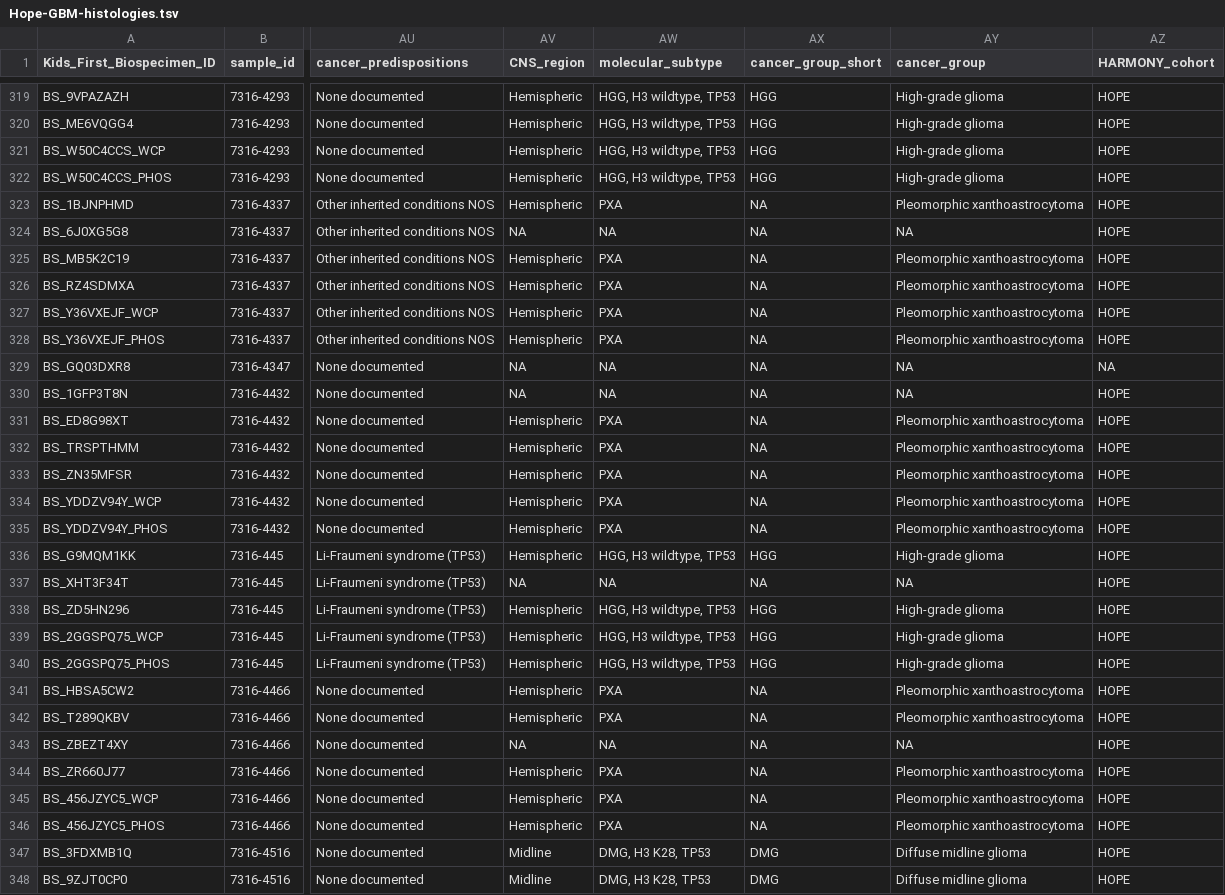
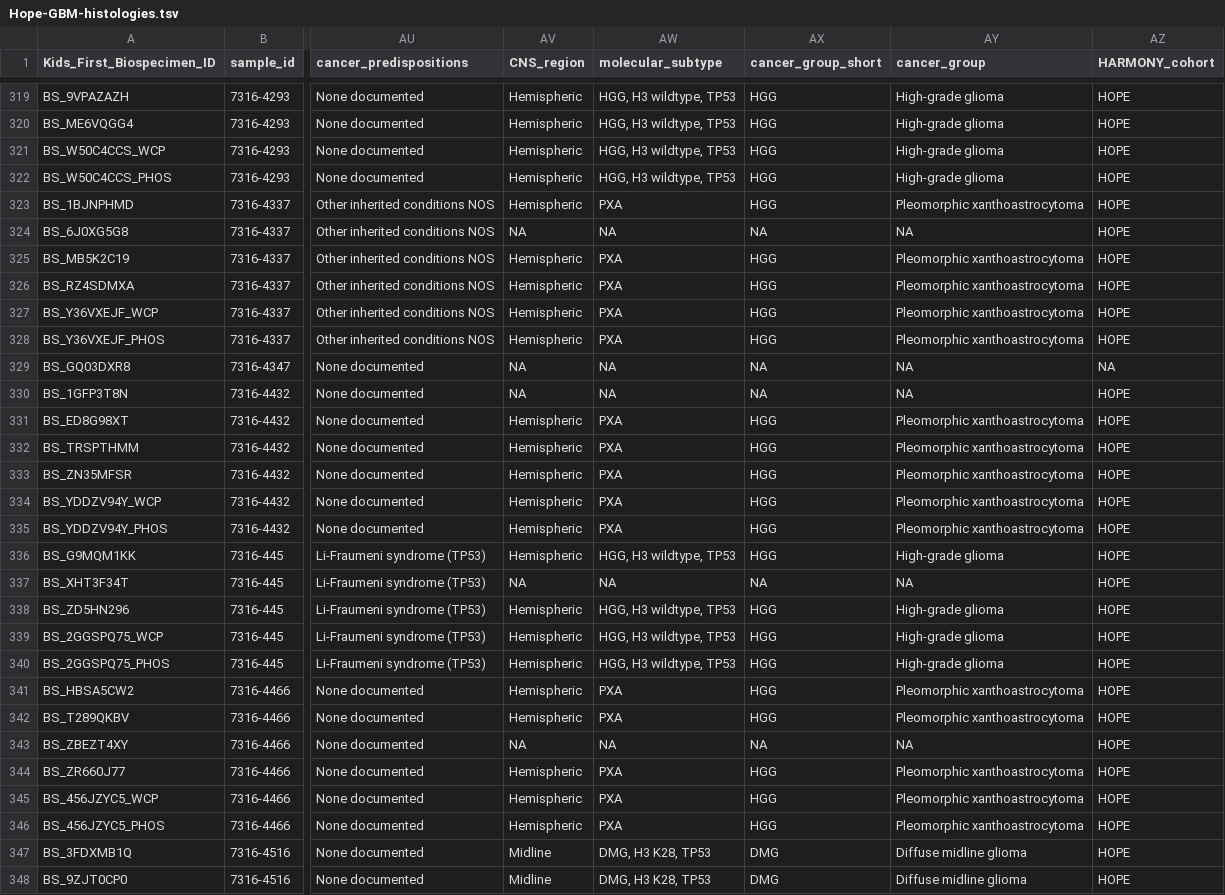
Before and after one commit to d3b-center/hope-cohort-analysis, a TSV file: analyses/molecular-subtyping-HGG/results/Hope-GBM-histologies.tsv, drawn as a sheet; only a part is shown, gaps mark what is left out; the diff covers the shown part only; the diff names each change by its address in the sheet, - before the commit and + after, or states it on an @@ line.

```diff
--- a/analyses/molecular-subtyping-HGG/results/Hope-GBM-histologies.tsv
+++ b/analyses/molecular-subtyping-HGG/results/Hope-GBM-histologies.tsv
-AX323 (cancer_group_short): NA
+AX323 (cancer_group_short): HGG
-AX325:AX328 (cancer_group_short): NA
+AX325:AX328 (cancer_group_short): HGG
-AX331:AX335 (cancer_group_short): NA
+AX331:AX335 (cancer_group_short): HGG
-AX341:AX342 (cancer_group_short): NA
+AX341:AX342 (cancer_group_short): HGG
-AX344:AX346 (cancer_group_short): NA
+AX344:AX346 (cancer_group_short): HGG
```
Also changed, not shown: 13 edited cells elsewhere in this file, 2 other files.
